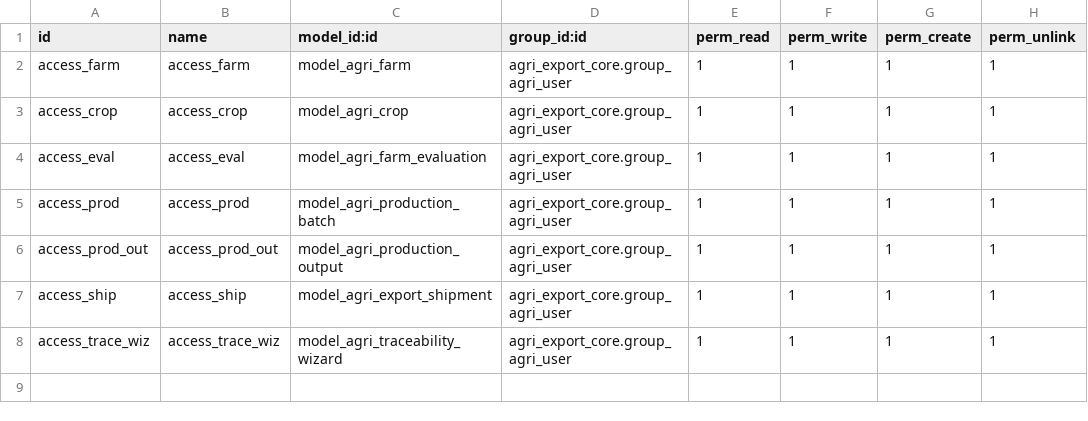
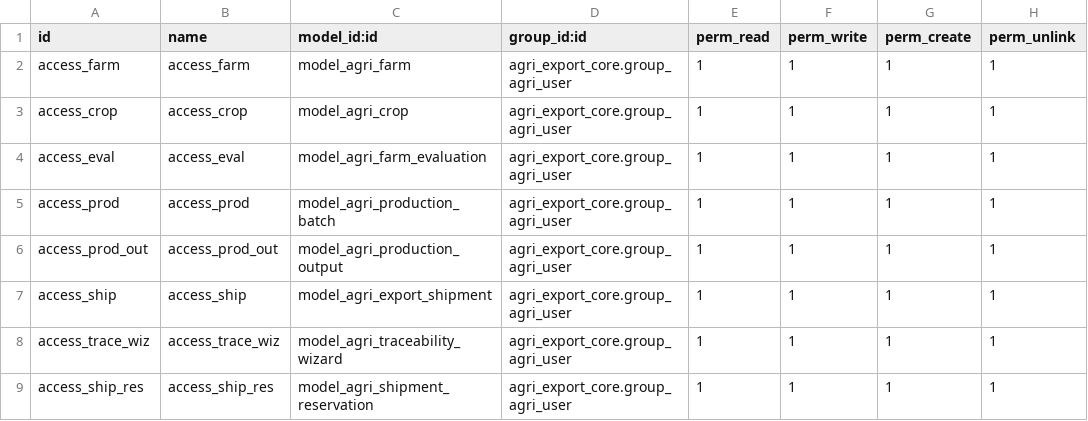
Before and after one commit to Abdelrhman272/MathEgypt, a CSV file: addons/agri_export_core/security/ir.model.access.csv, drawn as a sheet; the diff names each change by its address in the sheet, - before the commit and + after, or states it on an @@ line.

Commit message:
Link core workflow: Evaluation->PO, MO->Batch sync, Shipment->SO+Delivery with lot reservations

```diff
--- a/addons/agri_export_core/security/ir.model.access.csv
+++ b/addons/agri_export_core/security/ir.model.access.csv
+row 9: access_ship_res | access_ship_res | model_agri_shipment_reservation | agri_export_core.group_agri_user | 1 | 1 | 1 | 1
```
Also changed, not shown: 7 other files.
